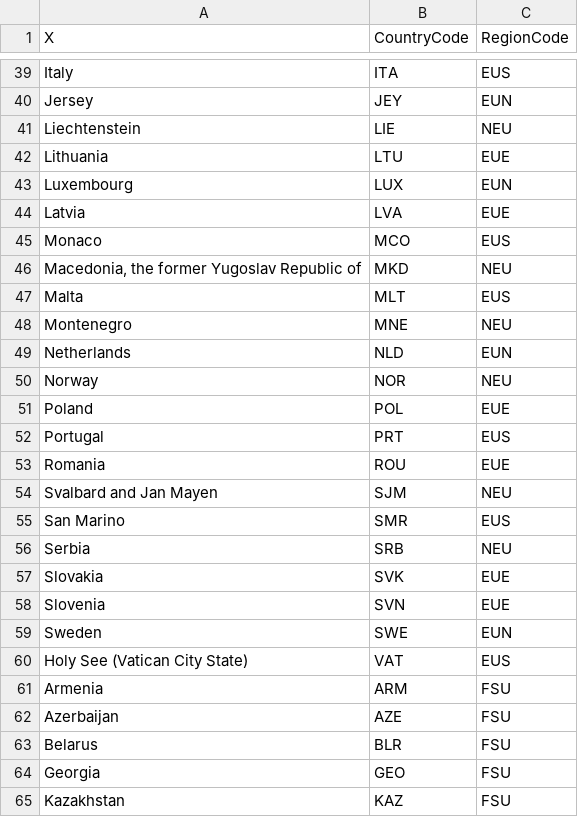
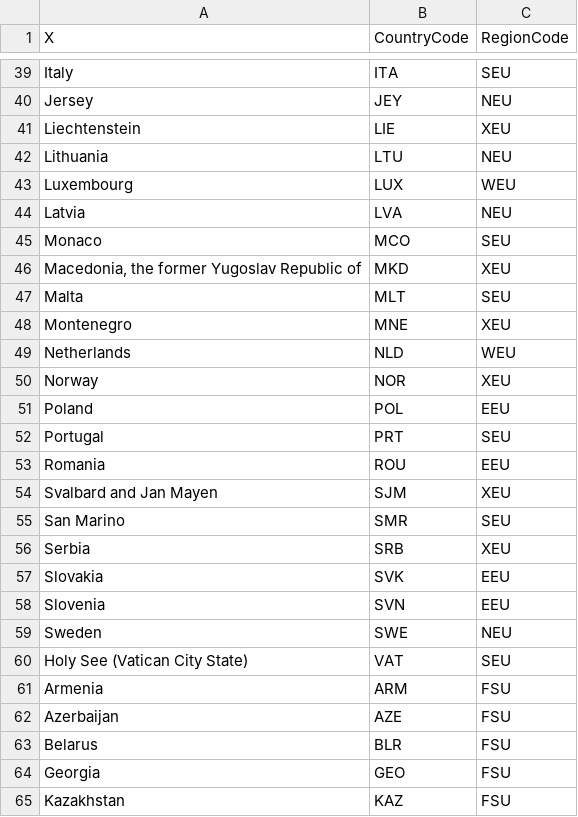
Before and after one commit to vartika271987/magpie, a CSV file: config/regionmappingCOACCH.csv, drawn as a sheet; only a part is shown, gaps mark what is left out; the diff covers the shown part only; the diff names each change by its address in the sheet, - before the commit and + after, or states it on an @@ line.

Commit message:
4 region europe mapping

```diff
--- a/config/regionmappingCOACCH.csv
+++ b/config/regionmappingCOACCH.csv
-C39 (RegionCode): EUS
+C39 (RegionCode): SEU
-C40 (RegionCode): EUN
+C40 (RegionCode): NEU
-C41 (RegionCode): NEU
+C41 (RegionCode): XEU
-C42 (RegionCode): EUE
+C42 (RegionCode): NEU
-C43 (RegionCode): EUN
+C43 (RegionCode): WEU
-C44 (RegionCode): EUE
+C44 (RegionCode): NEU
-C45 (RegionCode): EUS
+C45 (RegionCode): SEU
-C46 (RegionCode): NEU
+C46 (RegionCode): XEU
-C47 (RegionCode): EUS
+C47 (RegionCode): SEU
-C48 (RegionCode): NEU
+C48 (RegionCode): XEU
-C49 (RegionCode): EUN
+C49 (RegionCode): WEU
-C50 (RegionCode): NEU
+C50 (RegionCode): XEU
-C51 (RegionCode): EUE
+C51 (RegionCode): EEU
-C52 (RegionCode): EUS
+C52 (RegionCode): SEU
-C53 (RegionCode): EUE
+C53 (RegionCode): EEU
-C54 (RegionCode): NEU
+C54 (RegionCode): XEU
-C55 (RegionCode): EUS
+C55 (RegionCode): SEU
-C56 (RegionCode): NEU
+C56 (RegionCode): XEU
-C57:C58 (RegionCode): EUE
+C57:C58 (RegionCode): EEU
-C59 (RegionCode): EUN
+C59 (RegionCode): NEU
-C60 (RegionCode): EUS
+C60 (RegionCode): SEU
```
Also changed, not shown: 27 edited cells elsewhere in this file.
